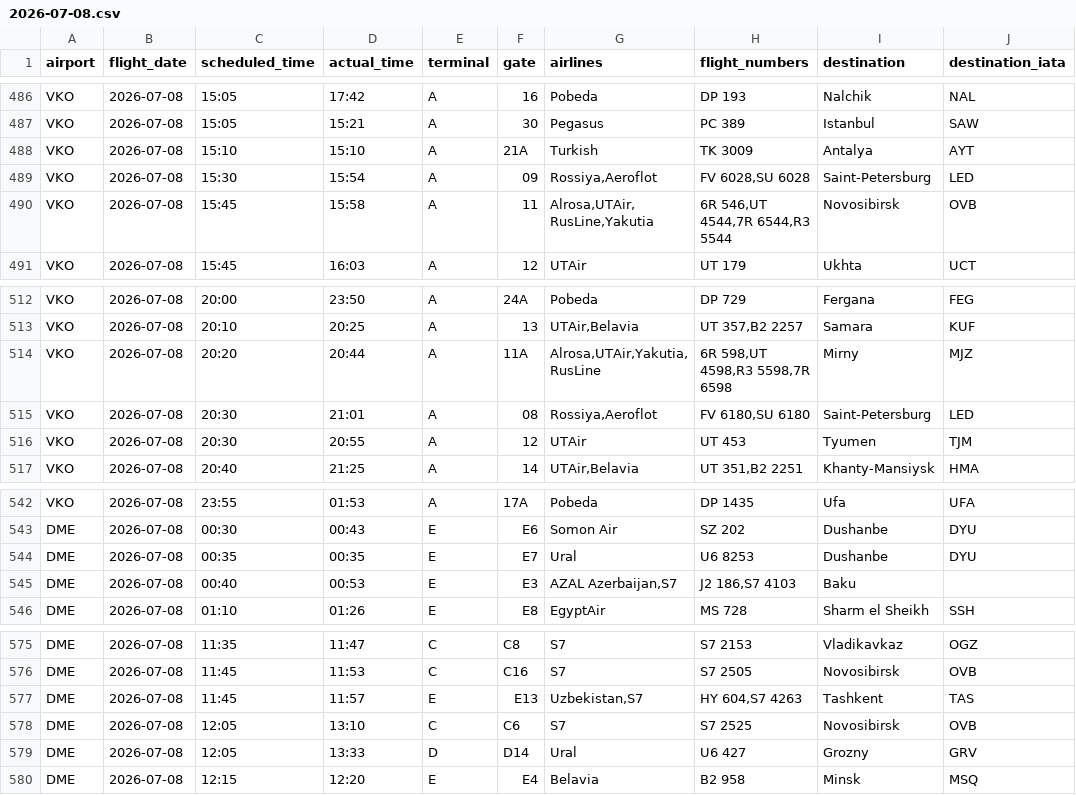
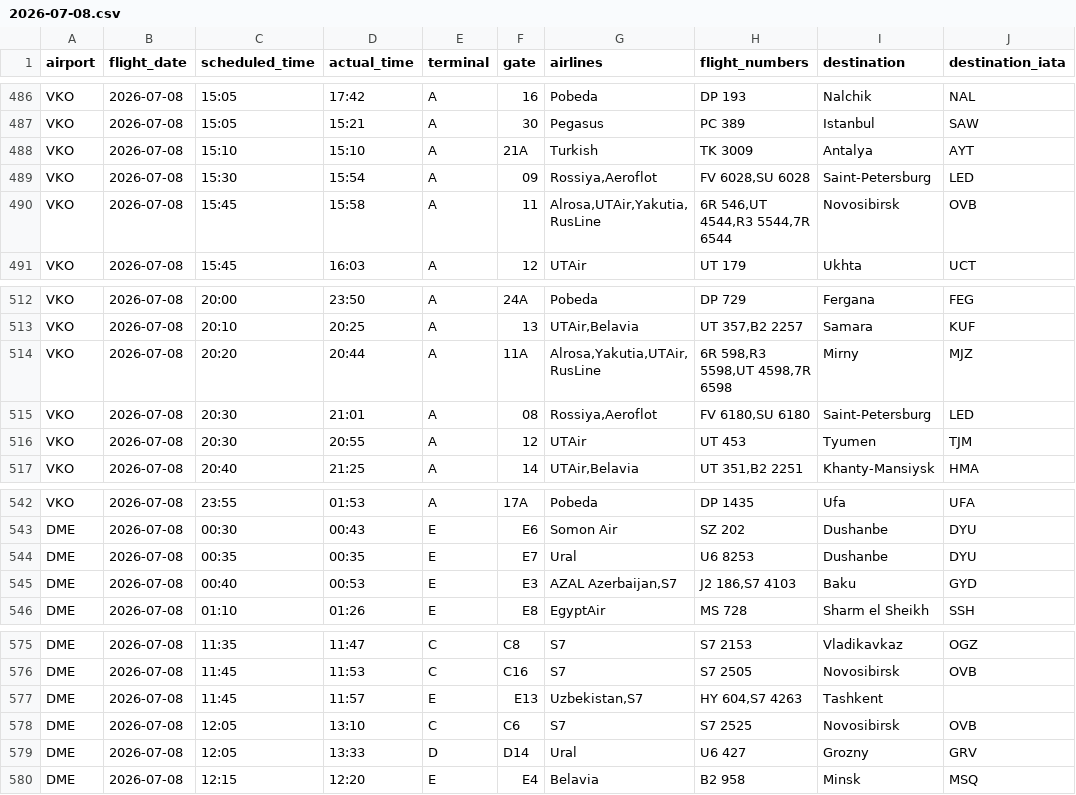
Before and after one commit to vitdmit/moscow-airports-botCLaude, a CSV file: data/daily/2026-07-08.csv, drawn as a sheet; only a part is shown, gaps mark what is left out.

```diff
--- a/data/daily/2026-07-08.csv
+++ b/data/daily/2026-07-08.csv
@@ -489,3 +489,3 @@ VKO,2026-07-08,15:10,15:10,A,21A,Turkish,TK 3009,Antalya,AYT
 VKO,2026-07-08,15:30,15:54,A,09,"Rossiya,Aeroflot","FV 6028,SU 6028",Saint-Petersburg,LED
-VKO,2026-07-08,15:45,15:58,A,11,"Alrosa,UTAir,RusLine,Yakutia","6R 546,UT 4544,7R 6544,R3 5544",Novosibirsk,OVB
+VKO,2026-07-08,15:45,15:58,A,11,"Alrosa,UTAir,Yakutia,RusLine","6R 546,UT 4544,R3 5544,7R 6544",Novosibirsk,OVB
 VKO,2026-07-08,15:45,16:03,A,12,UTAir,UT 179,Ukhta,UCT
@@ -513,3 +513,3 @@ VKO,2026-07-08,20:00,23:50,A,24A,Pobeda,DP 729,Fergana,FEG
 VKO,2026-07-08,20:10,20:25,A,13,"UTAir,Belavia","UT 357,B2 2257",Samara,KUF
-VKO,2026-07-08,20:20,20:44,A,11A,"Alrosa,UTAir,Yakutia,RusLine","6R 598,UT 4598,R3 5598,7R 6598",Mirny,MJZ
+VKO,2026-07-08,20:20,20:44,A,11A,"Alrosa,Yakutia,UTAir,RusLine","6R 598,R3 5598,UT 4598,7R 6598",Mirny,MJZ
 VKO,2026-07-08,20:30,21:01,A,08,"Rossiya,Aeroflot","FV 6180,SU 6180",Saint-Petersburg,LED
@@ -544,3 +544,3 @@ DME,2026-07-08,00:30,00:43,E,E6,Somon Air,SZ 202,Dushanbe,DYU
 DME,2026-07-08,00:35,00:35,E,E7,Ural,U6 8253,Dushanbe,DYU
-DME,2026-07-08,00:40,00:53,E,E3,"AZAL Azerbaijan,S7","J2 186,S7 4103",Baku,
+DME,2026-07-08,00:40,00:53,E,E3,"AZAL Azerbaijan,S7","J2 186,S7 4103",Baku,GYD
 DME,2026-07-08,01:10,01:26,E,E8,EgyptAir,MS 728,Sharm el Sheikh,SSH
@@ -576,3 +576,3 @@ DME,2026-07-08,11:35,11:47,C,C8,S7,S7 2153,Vladikavkaz,OGZ
 DME,2026-07-08,11:45,11:53,C,C16,S7,S7 2505,Novosibirsk,OVB
-DME,2026-07-08,11:45,11:57,E,E13,"Uzbekistan,S7","HY 604,S7 4263",Tashkent,TAS
+DME,2026-07-08,11:45,11:57,E,E13,"Uzbekistan,S7","HY 604,S7 4263",Tashkent,
 DME,2026-07-08,12:05,13:10,C,C6,S7,S7 2525,Novosibirsk,OVB
```
Also changed, not shown: 1 other file.
